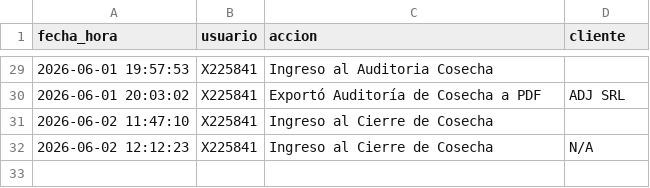
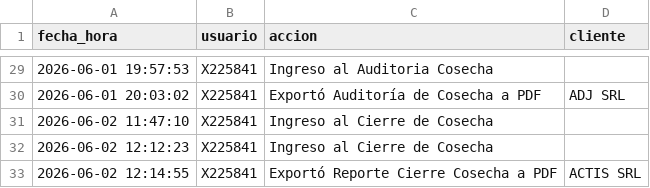
Before and after one commit to suyai-d/reportes-seguridad-db, a CSV file: registro_actividad.csv, drawn as a sheet; only a part is shown, gaps mark what is left out.

Commit message:
Log: X225841 - Exportó Reporte Cierre Cosecha a PDF

```diff
--- a/registro_actividad.csv
+++ b/registro_actividad.csv
@@ -31,2 +31,3 @@ fecha_hora,usuario,accion,cliente
 2026-06-02 11:47:10,X225841,Ingreso al Cierre de Cosecha,
-2026-06-02 12:12:23,X225841,Ingreso al Cierre de Cosecha,N/A
+2026-06-02 12:12:23,X225841,Ingreso al Cierre de Cosecha,
+2026-06-02 12:14:55,X225841,Exportó Reporte Cierre Cosecha a PDF,ACTIS SRL
```
